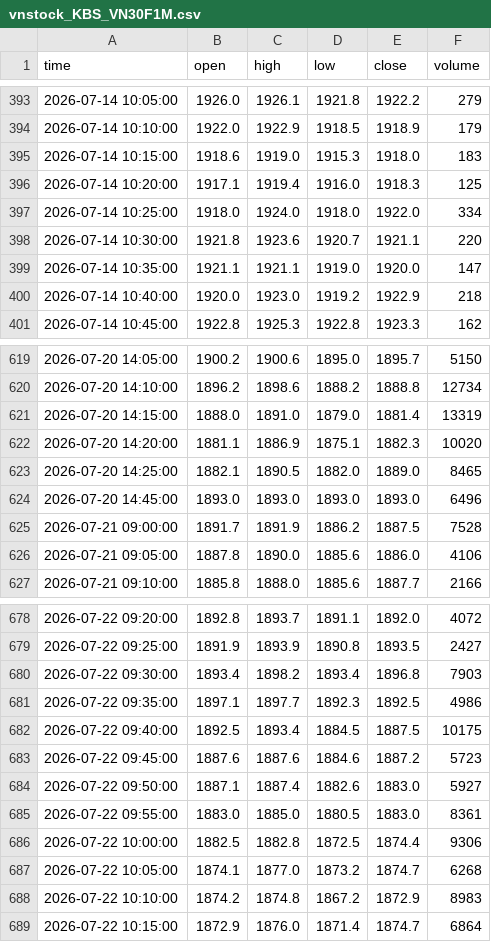
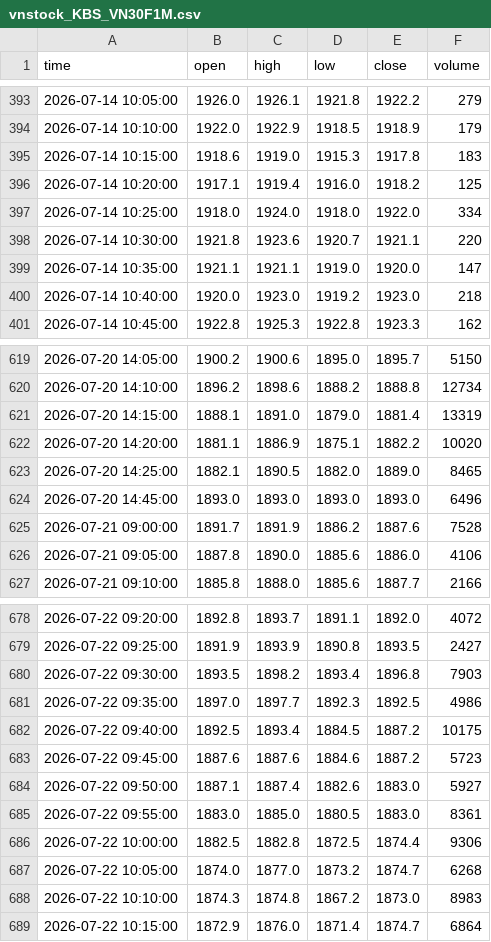
Before and after one commit to nguyenlinhns-arch/publisher, a CSV file: research/vn30f1m/output/vnstock_KBS_VN30F1M.csv, drawn as a sheet; only a part is shown, gaps mark what is left out; the diff covers the shown part only.

```diff
--- a/research/vn30f1m/output/vnstock_KBS_VN30F1M.csv
+++ b/research/vn30f1m/output/vnstock_KBS_VN30F1M.csv
@@ -394,4 +394,4 @@ time,open,high,low,close,volume
 2026-07-14 10:10:00,1922.0,1922.9,1918.5,1918.9,179
-2026-07-14 10:15:00,1918.6,1919.0,1915.3,1918.0,183
-2026-07-14 10:20:00,1917.1,1919.4,1916.0,1918.3,125
+2026-07-14 10:15:00,1918.6,1919.0,1915.3,1917.8,183
+2026-07-14 10:20:00,1917.1,1919.4,1916.0,1918.2,125
 2026-07-14 10:25:00,1918.0,1924.0,1918.0,1922.0,334
@@ -399,3 +399,3 @@ time,open,high,low,close,volume
 2026-07-14 10:35:00,1921.1,1921.1,1919.0,1920.0,147
-2026-07-14 10:40:00,1920.0,1923.0,1919.2,1922.9,218
+2026-07-14 10:40:00,1920.0,1923.0,1919.2,1923.0,218
 2026-07-14 10:45:00,1922.8,1925.3,1922.8,1923.3,162
@@ -620,7 +620,7 @@ time,open,high,low,close,volume
 2026-07-20 14:10:00,1896.2,1898.6,1888.2,1888.8,12734
-2026-07-20 14:15:00,1888.0,1891.0,1879.0,1881.4,13319
-2026-07-20 14:20:00,1881.1,1886.9,1875.1,1882.3,10020
+2026-07-20 14:15:00,1888.1,1891.0,1879.0,1881.4,13319
+2026-07-20 14:20:00,1881.1,1886.9,1875.1,1882.2,10020
 2026-07-20 14:25:00,1882.1,1890.5,1882.0,1889.0,8465
 2026-07-20 14:45:00,1893.0,1893.0,1893.0,1893.0,6496
-2026-07-21 09:00:00,1891.7,1891.9,1886.2,1887.5,7528
+2026-07-21 09:00:00,1891.7,1891.9,1886.2,1887.6,7528
 2026-07-21 09:05:00,1887.8,1890.0,1885.6,1886.0,4106
@@ -679,5 +679,5 @@ time,open,high,low,close,volume
 2026-07-22 09:25:00,1891.9,1893.9,1890.8,1893.5,2427
-2026-07-22 09:30:00,1893.4,1898.2,1893.4,1896.8,7903
-2026-07-22 09:35:00,1897.1,1897.7,1892.3,1892.5,4986
-2026-07-22 09:40:00,1892.5,1893.4,1884.5,1887.5,10175
+2026-07-22 09:30:00,1893.5,1898.2,1893.4,1896.8,7903
+2026-07-22 09:35:00,1897.0,1897.7,1892.3,1892.5,4986
+2026-07-22 09:40:00,1892.5,1893.4,1884.5,1887.2,10175
 2026-07-22 09:45:00,1887.6,1887.6,1884.6,1887.2,5723
@@ -686,4 +686,4 @@ time,open,high,low,close,volume
 2026-07-22 10:00:00,1882.5,1882.8,1872.5,1874.4,9306
-2026-07-22 10:05:00,1874.1,1877.0,1873.2,1874.7,6268
-2026-07-22 10:10:00,1874.2,1874.8,1867.2,1872.9,8983
+2026-07-22 10:05:00,1874.0,1877.0,1873.2,1874.7,6268
+2026-07-22 10:10:00,1874.3,1874.8,1867.2,1873.0,8983
 2026-07-22 10:15:00,1872.9,1876.0,1871.4,1874.7,6864
```
Also changed, not shown: 31 edited cells elsewhere in this file, 1 other file.
